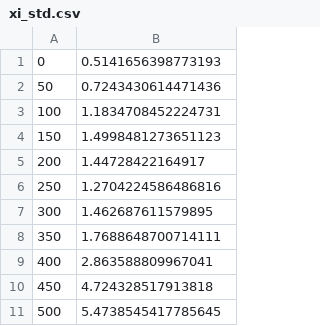
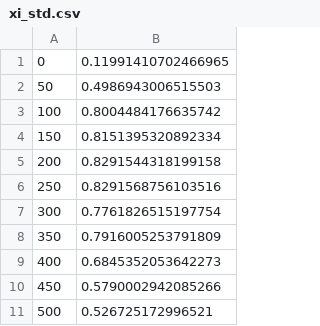
Before and after one commit to cassowary4health/Leaspy, a CSV file: example/start/_outputs/parameter_convergence/xi_std.csv, drawn as a sheet.

```diff
--- a/example/start/_outputs/parameter_convergence/xi_std.csv
+++ b/example/start/_outputs/parameter_convergence/xi_std.csv
@@ -1,11 +1,11 @@
-0,0.5141656398773193
-50,0.7243430614471436
-100,1.1834708452224731
-150,1.4998481273651123
-200,1.44728422164917
-250,1.2704224586486816
-300,1.462687611579895
-350,1.7688648700714111
-400,2.863588809967041
-450,4.724328517913818
-500,5.4738545417785645
+0,0.11991410702466965
+50,0.4986943006515503
+100,0.8004484176635742
+150,0.8151395320892334
+200,0.8291544318199158
+250,0.8291568756103516
+300,0.7761826515197754
+350,0.7916005253791809
+400,0.6845352053642273
+450,0.5790002942085266
+500,0.526725172996521
```
Also changed, not shown: example/start/_outputs/parameter_convergence/betas.csv, example/start/_outputs/parameter_convergence/betas_0.csv, 11 other files.
